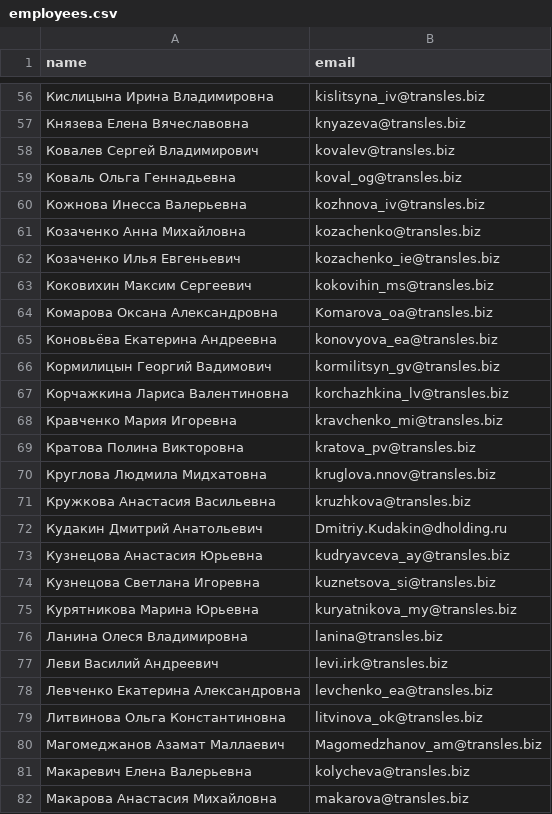
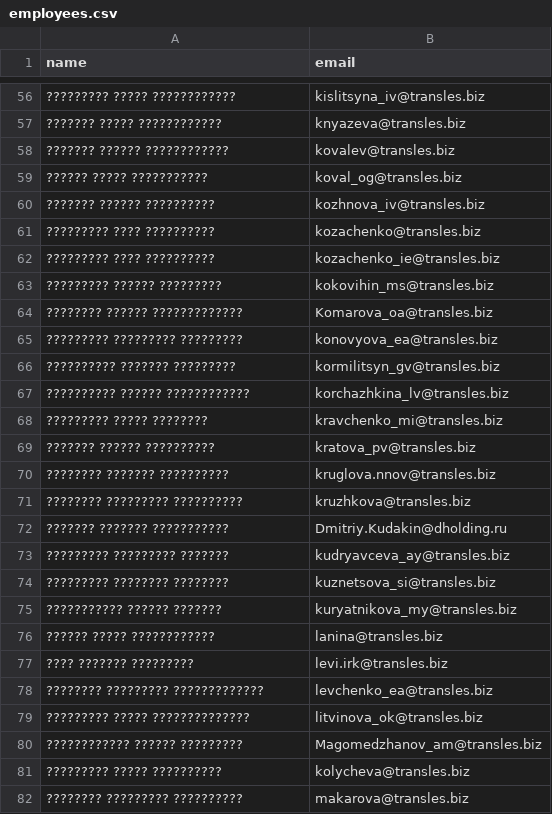
Before and after one commit to Darkness-ru/employees, a CSV file: employees.csv, drawn as a sheet; only a part is shown, gaps mark what is left out; the diff covers the shown part only.

```diff
--- a/employees.csv
+++ b/employees.csv
@@ -56,27 +56,27 @@ name,email
-Кислицына Ирина Владимировна,kislitsyna_iv@transles.biz
-Князева Елена Вячеславовна,knyazeva@transles.biz
-Ковалев Сергей Владимирович,kovalev@transles.biz
-Коваль Ольга Геннадьевна,koval_og@transles.biz
-Кожнова Инесса Валерьевна,kozhnova_iv@transles.biz
-Козаченко Анна Михайловна,kozachenko@transles.biz
-Козаченко Илья Евгеньевич,kozachenko_ie@transles.biz
-Коковихин Максим Сергеевич,kokovihin_ms@transles.biz
-Комарова Оксана Александровна,Komarova_oa@transles.biz
-Коновьёва Екатерина Андреевна,konovyova_ea@transles.biz
-Кормилицын Георгий Вадимович,kormilitsyn_gv@transles.biz
-Корчажкина Лариса Валентиновна,korchazhkina_lv@transles.biz
-Кравченко Мария Игоревна,kravchenko_mi@transles.biz
-Кратова Полина Викторовна,kratova_pv@transles.biz
-Круглова Людмила Мидхатовна,kruglova.nnov@transles.biz
-Кружкова Анастасия Васильевна,kruzhkova@transles.biz
-Кудакин Дмитрий Анатольевич,Dmitriy.Kudakin@dholding.ru
-Кузнецова Анастасия Юрьевна,kudryavceva_ay@transles.biz
-Кузнецова Светлана Игоревна,kuznetsova_si@transles.biz
-Курятникова Марина Юрьевна,kuryatnikova_my@transles.biz
-Ланина Олеся Владимировна,lanina@transles.biz
-Леви Василий Андреевич,levi.irk@transles.biz
-Левченко Екатерина Александровна,levchenko_ea@transles.biz
-Литвинова Ольга Константиновна,litvinova_ok@transles.biz
-Магомеджанов Азамат Маллаевич,Magomedzhanov_am@transles.biz
-Макаревич Елена Валерьевна,kolycheva@transles.biz
-Макарова Анастасия Михайловна,makarova@transles.biz
+????????? ????? ????????????,kislitsyna_iv@transles.biz
+??????? ????? ????????????,knyazeva@transles.biz
+??????? ?????? ????????????,kovalev@transles.biz
+?????? ????? ???????????,koval_og@transles.biz
+??????? ?????? ??????????,kozhnova_iv@transles.biz
+????????? ???? ??????????,kozachenko@transles.biz
+????????? ???? ??????????,kozachenko_ie@transles.biz
+????????? ?????? ?????????,kokovihin_ms@transles.biz
+???????? ?????? ?????????????,Komarova_oa@transles.biz
+????????? ????????? ?????????,konovyova_ea@transles.biz
+?????????? ??????? ?????????,kormilitsyn_gv@transles.biz
+?????????? ?????? ????????????,korchazhkina_lv@transles.biz
+????????? ????? ????????,kravchenko_mi@transles.biz
+??????? ?????? ??????????,kratova_pv@transles.biz
+???????? ??????? ??????????,kruglova.nnov@transles.biz
+???????? ????????? ??????????,kruzhkova@transles.biz
+??????? ??????? ???????????,Dmitriy.Kudakin@dholding.ru
+????????? ????????? ???????,kudryavceva_ay@transles.biz
+????????? ???????? ????????,kuznetsova_si@transles.biz
+??????????? ?????? ???????,kuryatnikova_my@transles.biz
+?????? ????? ????????????,lanina@transles.biz
+???? ??????? ?????????,levi.irk@transles.biz
+???????? ????????? ?????????????,levchenko_ea@transles.biz
+????????? ????? ??????????????,litvinova_ok@transles.biz
+???????????? ?????? ?????????,Magomedzhanov_am@transles.biz
+????????? ????? ??????????,kolycheva@transles.biz
+???????? ????????? ??????????,makarova@transles.biz
```
Also changed, not shown: 140 edited cells elsewhere in this file.
